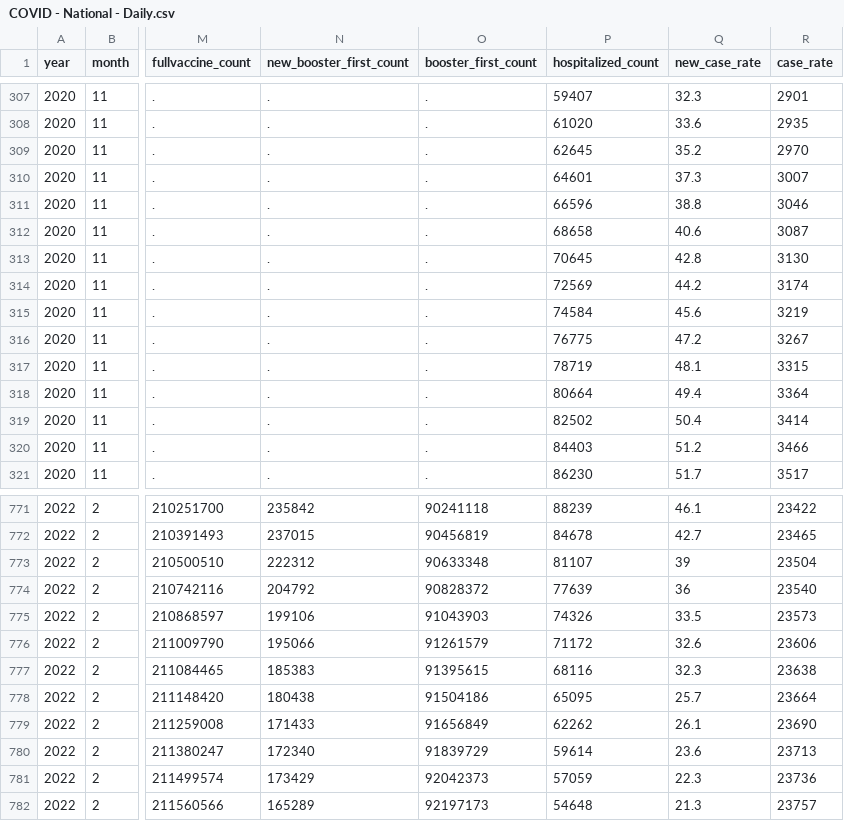
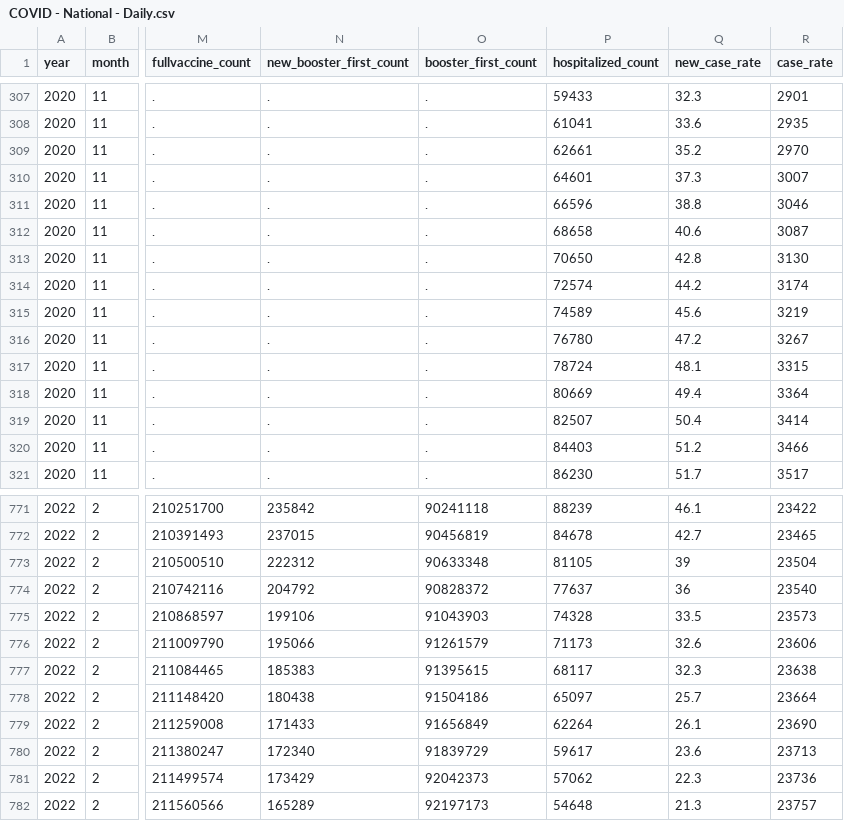
Before and after one commit to OpportunityInsights/EconomicTracker, a CSV file: data/COVID - National - Daily.csv, drawn as a sheet; only a part is shown, gaps mark what is left out; the diff covers the shown part only; the diff names each change by its address in the sheet, - before the commit and + after, or states it on an @@ line.

```diff
--- a/data/COVID - National - Daily.csv
+++ b/data/COVID - National - Daily.csv
-P307 (hospitalized_count): 59407
+P307 (hospitalized_count): 59433
-P308 (hospitalized_count): 61020
+P308 (hospitalized_count): 61041
-P309 (hospitalized_count): 62645
+P309 (hospitalized_count): 62661
-P313 (hospitalized_count): 70645
+P313 (hospitalized_count): 70650
-P314 (hospitalized_count): 72569
+P314 (hospitalized_count): 72574
-P315 (hospitalized_count): 74584
+P315 (hospitalized_count): 74589
-P316 (hospitalized_count): 76775
+P316 (hospitalized_count): 76780
-P317 (hospitalized_count): 78719
+P317 (hospitalized_count): 78724
-P318 (hospitalized_count): 80664
+P318 (hospitalized_count): 80669
-P319 (hospitalized_count): 82502
+P319 (hospitalized_count): 82507
-P773 (hospitalized_count): 81107
+P773 (hospitalized_count): 81105
-P774 (hospitalized_count): 77639
+P774 (hospitalized_count): 77637
-P775 (hospitalized_count): 74326
+P775 (hospitalized_count): 74328
-P776 (hospitalized_count): 71172
+P776 (hospitalized_count): 71173
-P777 (hospitalized_count): 68116
+P777 (hospitalized_count): 68117
-P778 (hospitalized_count): 65095
+P778 (hospitalized_count): 65097
-P779 (hospitalized_count): 62262
+P779 (hospitalized_count): 62264
-P780 (hospitalized_count): 59614
+P780 (hospitalized_count): 59617
-P781 (hospitalized_count): 57059
+P781 (hospitalized_count): 57062
```
Also changed, not shown: 4 added rows and 64 edited cells elsewhere in this file, 1 other file.
